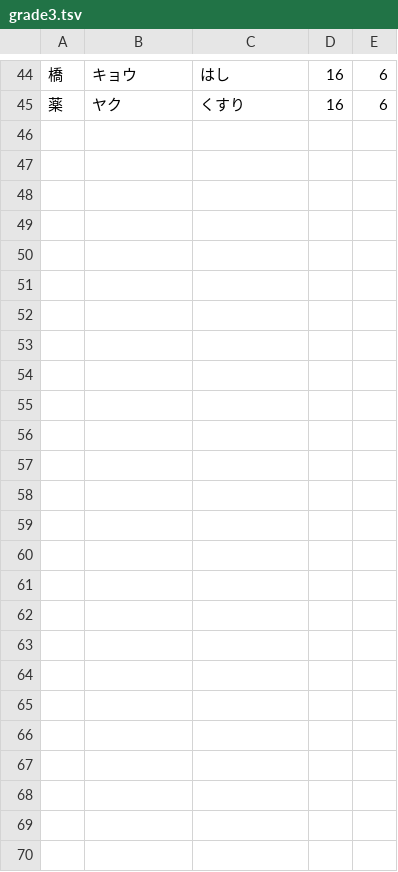
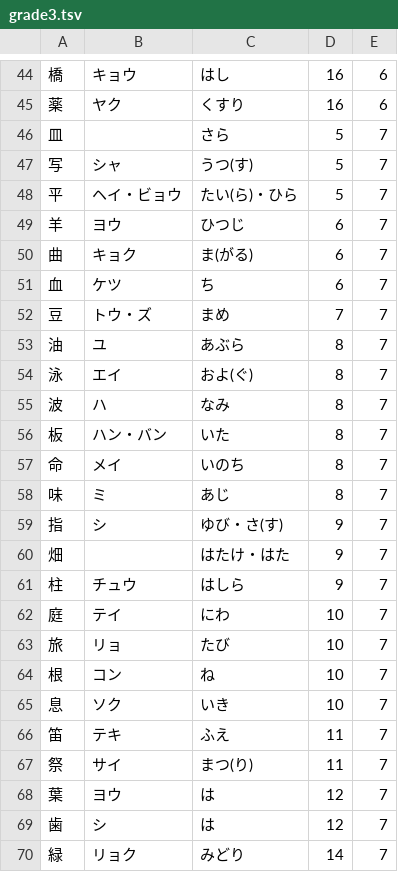
Before and after one commit to FicusBelize/claude, a TSV file: kanji-renshu/grade3.tsv, drawn as a sheet; only a part is shown, gaps mark what is left out.

```diff
--- a/kanji-renshu/grade3.tsv
+++ b/kanji-renshu/grade3.tsv
@@ -45 +45,26 @@
 薬	ヤク	くすり	16	6
+皿		さら	5	7
+写	シャ	うつ(す)	5	7
+平	ヘイ・ビョウ	たい(ら)・ひら	5	7
+羊	ヨウ	ひつじ	6	7
+曲	キョク	ま(がる)	6	7
+血	ケツ	ち	6	7
+豆	トウ・ズ	まめ	7	7
+油	ユ	あぶら	8	7
+泳	エイ	およ(ぐ)	8	7
+波	ハ	なみ	8	7
+板	ハン・バン	いた	8	7
+命	メイ	いのち	8	7
+味	ミ	あじ	8	7
+指	シ	ゆび・さ(す)	9	7
+畑		はたけ・はた	9	7
+柱	チュウ	はしら	9	7
+庭	テイ	にわ	10	7
+旅	リョ	たび	10	7
+根	コン	ね	10	7
+息	ソク	いき	10	7
+笛	テキ	ふえ	11	7
+祭	サイ	まつ(り)	11	7
+葉	ヨウ	は	12	7
+歯	シ	は	12	7
+緑	リョク	みどり	14	7
```
Also changed, not shown: 2 other files.
